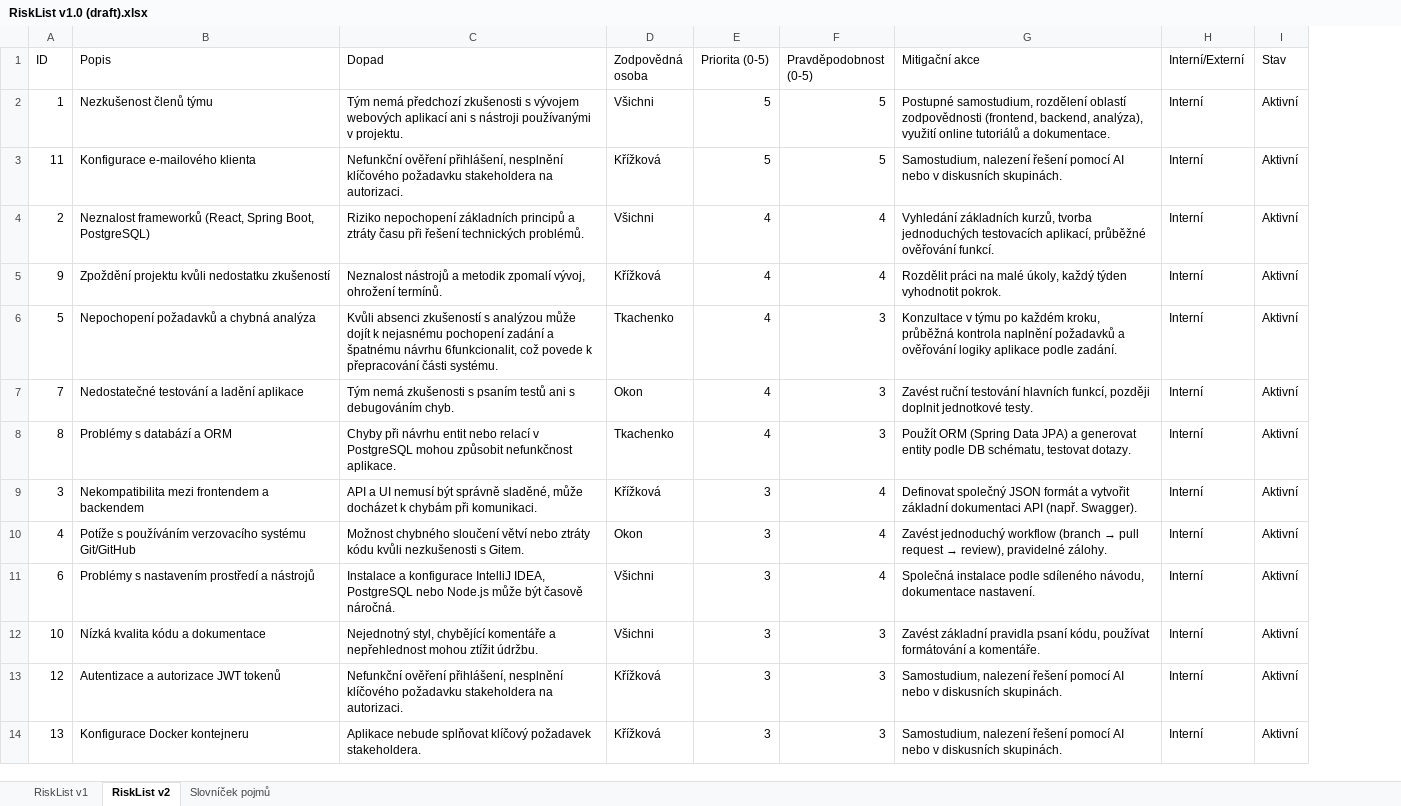
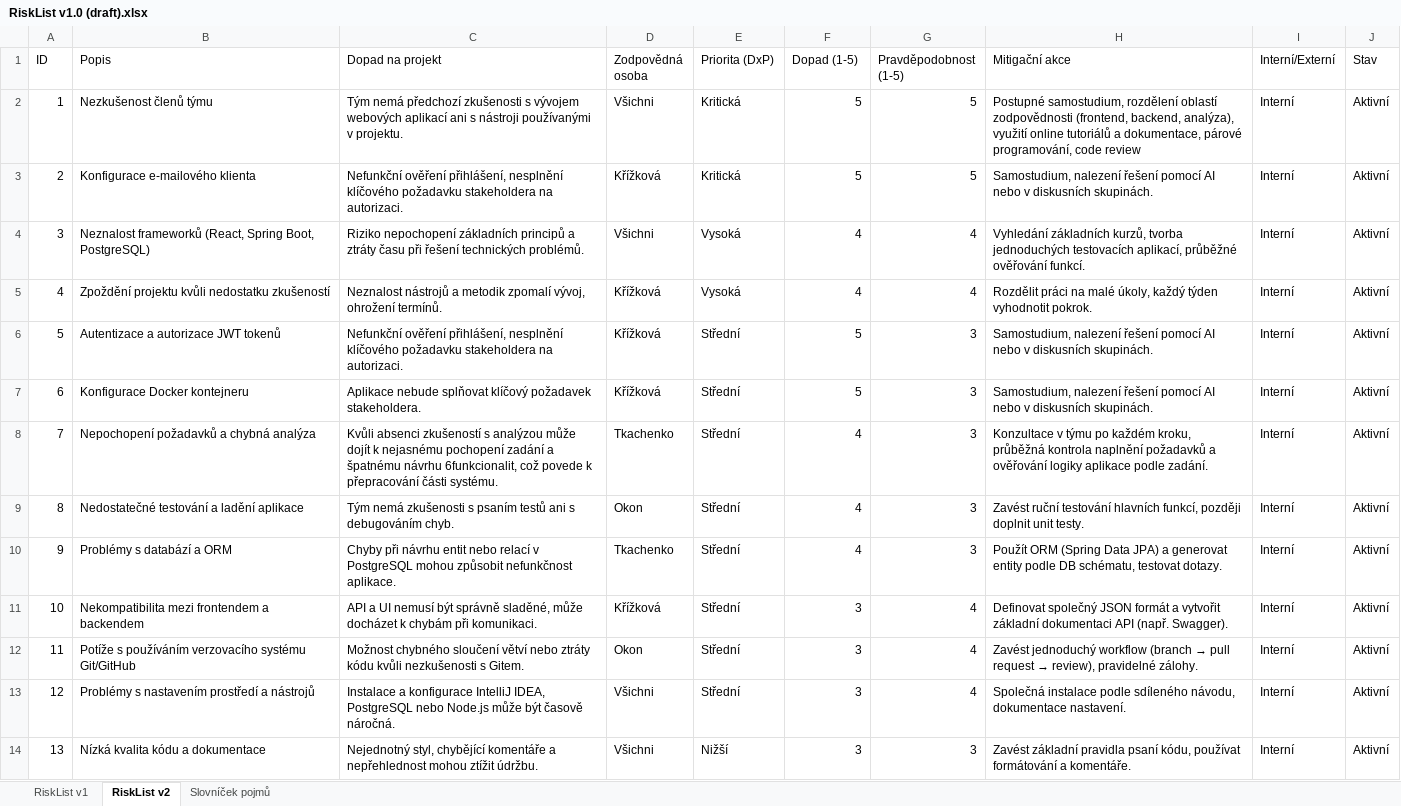
Before and after one commit to Krizkova/PraxeO, an Excel workbook: Dokumenty/01 - Inception/RiskList v1.0 (draft).xlsx, sheet RiskList v2, drawn as a sheet; values as stored, in another font and other column widths than the file's, no cell formats; conditional formats not drawn; removed rows and columns are numbered as before the commit, all else as after; the diff names each change by its address in the sheet, - before the commit and + after, or states it on an @@ line.

Commit message:
Update RiskList v1.0 (draft).xlsx

```diff
--- a/Dokumenty/01 - Inception/RiskList v1.0 (draft).xlsx (sheet RiskList v2)
+++ b/Dokumenty/01 - Inception/RiskList v1.0 (draft).xlsx (sheet RiskList v2)
+column E (Priorita (DxP)), rows 2-6: Kritická | Kritická | Vysoká | Vysoká | Střední; rows 8-9: Střední | Střední; rows 11-14: Střední | Střední | Střední | Nižší
-C1: Dopad
+C1: Dopad na projekt
-F1: Priorita (0-5)
+F1: Dopad (1-5)
-G1: Pravděpodobnost (0-5)
+G1: Pravděpodobnost (1-5)
-H2 (Mitigační akce): …tutoriálů a dokumentace.
+H2 (Mitigační akce): …tutoriálů a dokumentace, párové programování, code review
-A3 (ID): 11
+A3 (ID): 2
-A4 (ID): 2
+A4 (ID): 3
-A5 (ID): 9
+A5 (ID): 4
-B6 (Popis): Nepochopení požadavků a chybná analýza
+B6 (Popis): Autentizace a autorizace JWT tokenů
-C6 (Dopad na projekt): Kvůli absenci zkušeností s analýzou může dojít k nejasnému pochopení zadání a špatnému návrhu 6funkcionalit, což povede k přepracování části systému.
+C6 (Dopad na projekt): Nefunkční ověření přihlášení, nesplnění klíčového požadavku stakeholdera na autorizaci.
-D6 (Zodpovědná osoba): Tkachenko
+D6 (Zodpovědná osoba): Křížková
-F6 (Dopad (1-5)): 4
+F6 (Dopad (1-5)): 5
-H6 (Mitigační akce): Konzultace v týmu po každém kroku, průběžná kontrola naplnění požadavků a ověřování logiky aplikace podle zadání.
+H6 (Mitigační akce): Samostudium, nalezení řešení pomocí AI nebo v diskusních skupinách.
+row 7: 6 | Konfigurace Docker kontejneru | Aplikace nebude splňovat klíčový požadavek stakeholdera. | Křížková | Střední | 5 | 3 | Samostudium, nalezení řešení pomocí AI nebo v diskusních skupinách. | Interní | Aktivní
-B8 (Popis): Nedostatečné testování a ladění aplikace
+B8 (Popis): Nepochopení požadavků a chybná analýza
-C8 (Dopad na projekt): Tým nemá zkušenosti s psaním testů ani s debugováním chyb.
+C8 (Dopad na projekt): Kvůli absenci zkušeností s analýzou může dojít k nejasnému pochopení zadání a špatnému návrhu 6funkcionalit, což povede k přepracování části systému.
-D8 (Zodpovědná osoba): Okon
+D8 (Zodpovědná osoba): Tkachenko
-H8 (Mitigační akce): Zavést ruční testování hlavních funkcí, později doplnit jednotkové testy.
+H8 (Mitigační akce): Konzultace v týmu po každém kroku, průběžná kontrola naplnění požadavků a ověřování logiky aplikace podle zadání.
-B9 (Popis): Problémy s databází a ORM
+B9 (Popis): Nedostatečné testování a ladění aplikace
-C9 (Dopad na projekt): Chyby při návrhu entit nebo relací v PostgreSQL mohou způsobit nefunkčnost aplikace.
+C9 (Dopad na projekt): Tým nemá zkušenosti s psaním testů ani s debugováním chyb.
-D9 (Zodpovědná osoba): Tkachenko
+D9 (Zodpovědná osoba): Okon
-H9 (Mitigační akce): Použít ORM (Spring Data JPA) a generovat entity podle DB schématu, testovat dotazy.
+H9 (Mitigační akce): Zavést ruční testování hlavních funkcí, později doplnit unit testy.
+row 10: 9 | Problémy s databází a ORM | Chyby při návrhu entit nebo relací v PostgreSQL mohou způsobit nefunkčnost aplikace. | Tkachenko | Střední | 4 | 3 | Použít ORM (Spring Data JPA) a generovat entity podle DB schématu, testovat dotazy. | Interní | Aktivní
-A11 (ID): 3
+A11 (ID): 10
-A12 (ID): 4
+A12 (ID): 11
-row 11: 6 | Problémy s nastavením prostředí a nástrojů | Instalace a konfigurace IntelliJ IDEA, PostgreSQL nebo Node.js může být časově náročná. | Všichni | 3 | 4 | Společná instalace podle sdíleného návodu, dokumentace nastavení. | Interní | Aktivní
-row 12: 10 | Nízká kvalita kódu a dokumentace | Nejednotný styl, chybějící komentáře a nepřehlednost mohou ztížit údržbu. | Všichni | 3 | 3 | Zavést základní pravidla psaní kódu, používat formátování a komentáře. | Interní | Aktivní
-B13 (Popis): Autentizace a autorizace JWT tokenů
+B13 (Popis): Problémy s nastavením prostředí a nástrojů
-C13 (Dopad na projekt): Nefunkční ověření přihlášení, nesplnění klíčového požadavku stakeholdera na autorizaci.
+C13 (Dopad na projekt): Instalace a konfigurace IntelliJ IDEA, PostgreSQL nebo Node.js může být časově náročná.
-D13:D14 (Zodpovědná osoba): Křížková
+D13:D14 (Zodpovědná osoba): Všichni
-G13 (Pravděpodobnost (1-5)): 3
+G13 (Pravděpodobnost (1-5)): 4
-H13 (Mitigační akce): Samostudium, nalezení řešení pomocí AI nebo v diskusních skupinách.
+H13 (Mitigační akce): Společná instalace podle sdíleného návodu, dokumentace nastavení.
-B14 (Popis): Konfigurace Docker kontejneru
+B14 (Popis): Nízká kvalita kódu a dokumentace
-C14 (Dopad na projekt): Aplikace nebude splňovat klíčový požadavek stakeholdera.
+C14 (Dopad na projekt): Nejednotný styl, chybějící komentáře a nepřehlednost mohou ztížit údržbu.
-H14 (Mitigační akce): Samostudium, nalezení řešení pomocí AI nebo v diskusních skupinách.
+H14 (Mitigační akce): Zavést základní pravidla psaní kódu, používat formátování a komentáře.
```
Also changed, not shown: cell formats, hidden cells.
